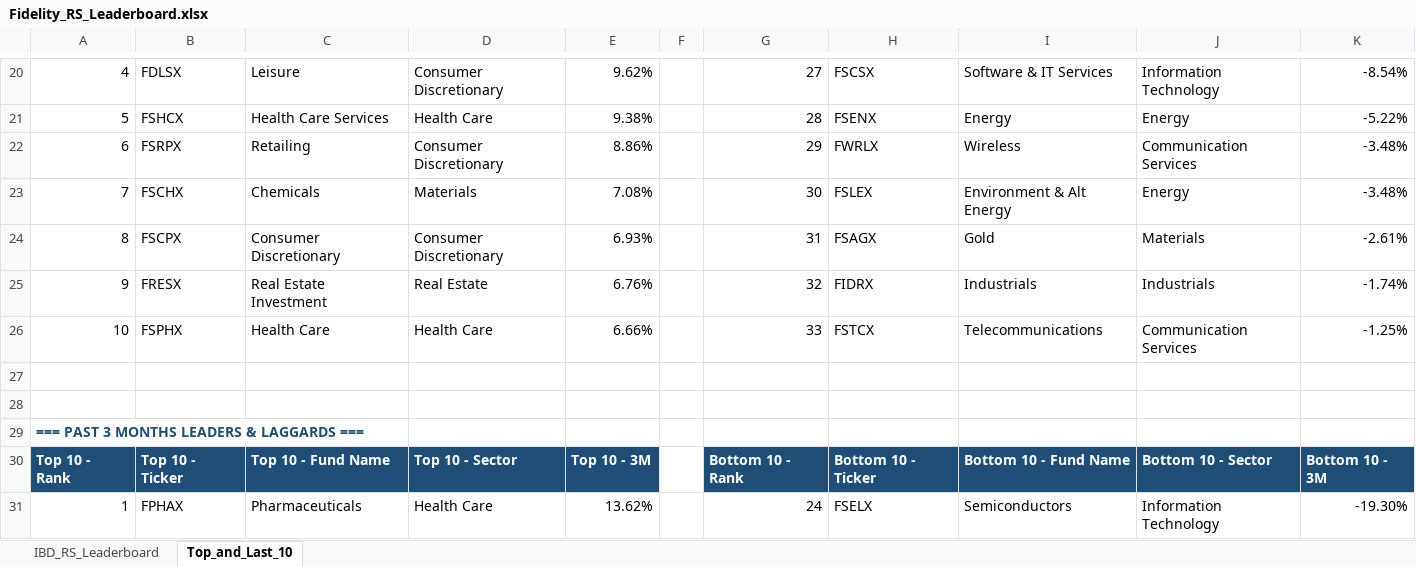
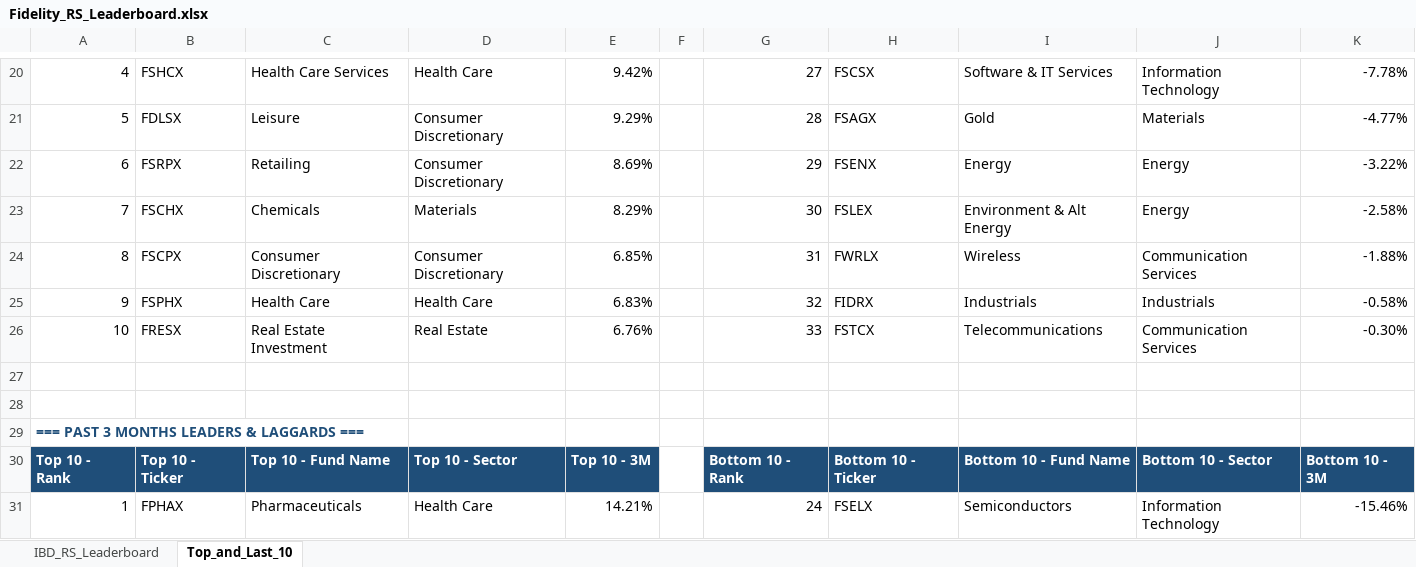
Before and after one commit to Jamesssurfer/Fidelity-Sector-Tracker, an Excel workbook: Fidelity_RS_Leaderboard.xlsx, sheet Top_and_Last_10, drawn as a sheet; only a part is shown, gaps mark what is left out; values as stored, in another font and other column widths than the file's, no borders; formulas without a stored value are shown as written; removed rows and columns are numbered as before the commit, all else as after; the diff covers the shown part only; the diff names each change by its address in the sheet, - before the commit and + after, or states it on an @@ line.

```diff
--- a/Fidelity_RS_Leaderboard.xlsx (sheet Top_and_Last_10)
+++ b/Fidelity_RS_Leaderboard.xlsx (sheet Top_and_Last_10)
-B20: FDLSX
+B20: FSHCX
-C20: Leisure
+C20: Health Care Services
-D20: Consumer Discretionary
+D20: Health Care
-E20: 9.62%
+E20: 9.42%
-K20: -8.54%
+K20: -7.78%
-row 21: 5 | FSHCX | Health Care Services | Health Care | 9.38% |  | 28 | FSENX | Energy | Energy | -5.22%
+row 21: 5 | FDLSX | Leisure | Consumer Discretionary | 9.29% |  | 28 | FSAGX | Gold | Materials | -4.77%
-E22: 8.86%
+E22: 8.69%
-H22: FWRLX
+H22: FSENX
-I22: Wireless
+I22: Energy
-J22: Communication Services
+J22: Energy
-K22: -3.48%
+K22: -3.22%
-E23: 7.08%
+E23: 8.29%
-K23: -3.48%
+K23: -2.58%
-E24: 6.93%
+E24: 6.85%
-H24: FSAGX
+H24: FWRLX
-I24: Gold
+I24: Wireless
-J24: Materials
+J24: Communication Services
-K24: -2.61%
+K24: -1.88%
-B25: FRESX
+B25: FSPHX
-C25: Real Estate Investment
+C25: Health Care
-D25: Real Estate
+D25: Health Care
-E25: 6.76%
+E25: 6.83%
-K25: -1.74%
+K25: -0.58%
-B26: FSPHX
+B26: FRESX
-C26: Health Care
+C26: Real Estate Investment
-D26: Health Care
+D26: Real Estate
-E26: 6.66%
+E26: 6.76%
-K26: -1.25%
+K26: -0.30%
-E31: 13.62%
+E31: 14.21%
-K31: -19.30%
+K31: -15.46%
```
Also changed, not shown: 2 added rows, 2 removed rows and 170 edited cells elsewhere in this sheet, sheet IBD_RS_Leaderboard.
